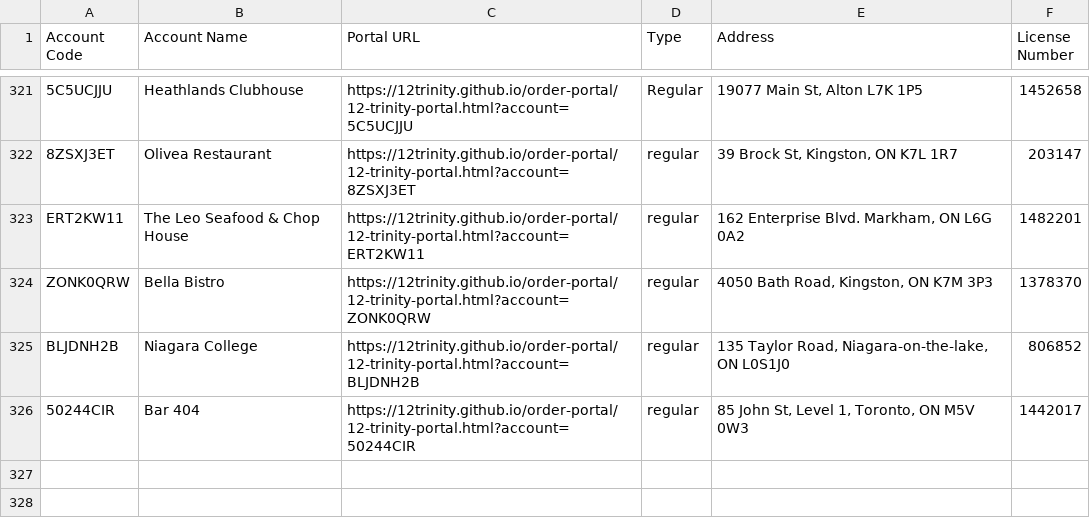
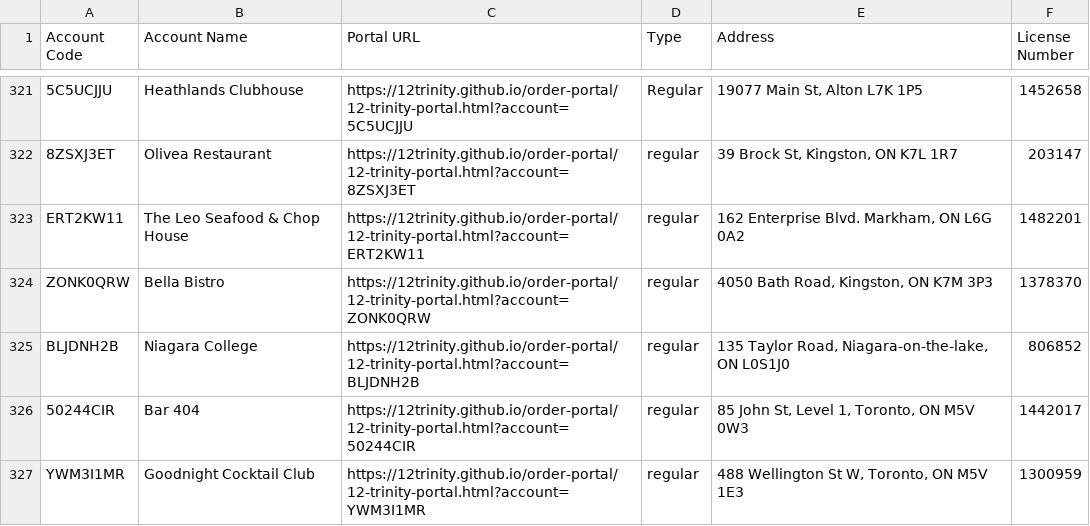
Before and after one commit to 12Trinity/order-portal, a CSV file: 12-trinity-all-accounts.csv, drawn as a sheet; only a part is shown, gaps mark what is left out.

Commit message:
Add files via upload

```diff
--- a/12-trinity-all-accounts.csv
+++ b/12-trinity-all-accounts.csv
@@ -326 +326,2 @@ BLJDNH2B,Niagara College,https://12trinity.github.io/order-portal/12-trinity-por
 50244CIR,Bar 404,https://12trinity.github.io/order-portal/12-trinity-portal.html?account=50244CIR,regular,"85 John St, Level 1, Toronto, ON  M5V 0W3",1442017
+YWM3I1MR,Goodnight Cocktail Club,https://12trinity.github.io/order-portal/12-trinity-portal.html?account=YWM3I1MR,regular,"488 Wellington St W, Toronto, ON  M5V 1E3",1300959
```
